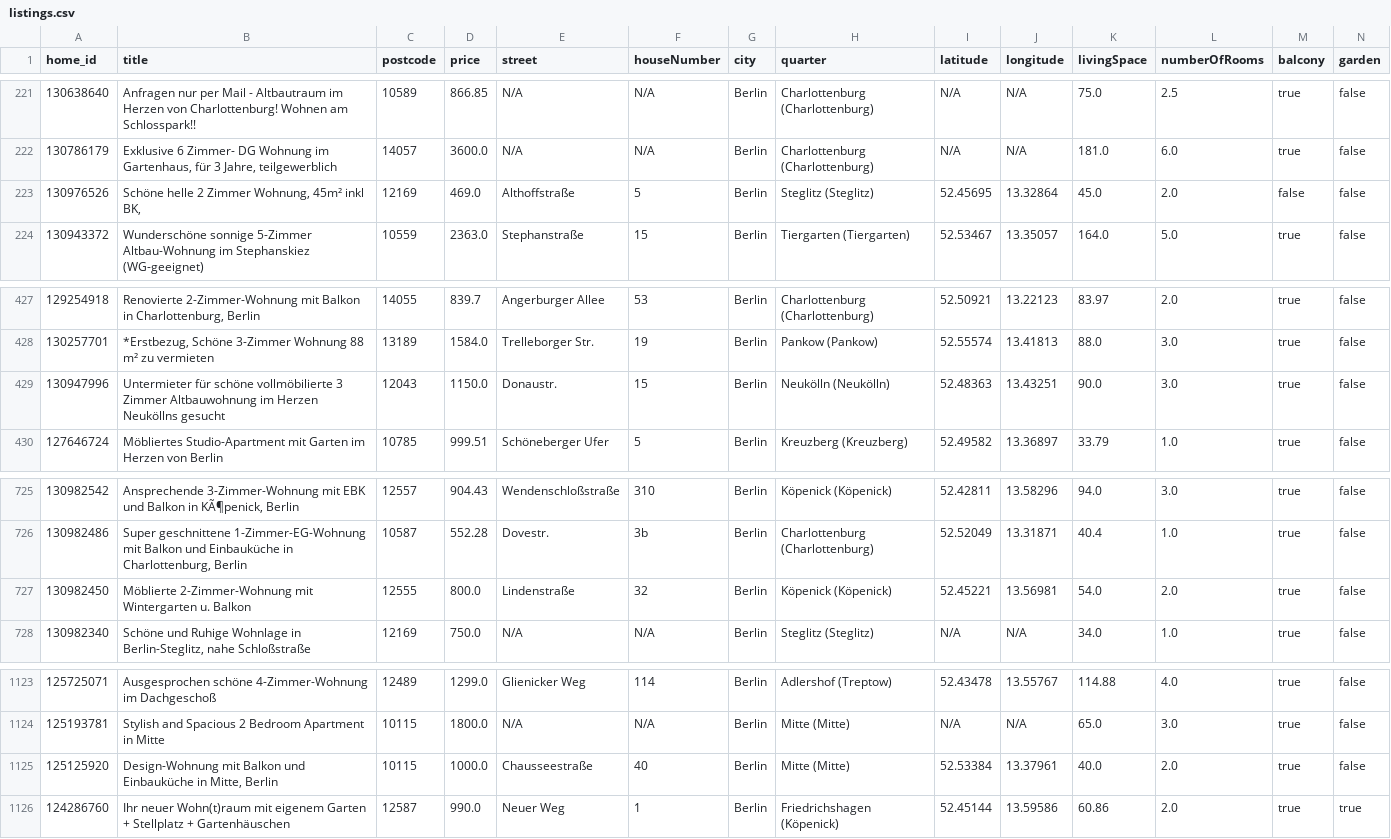
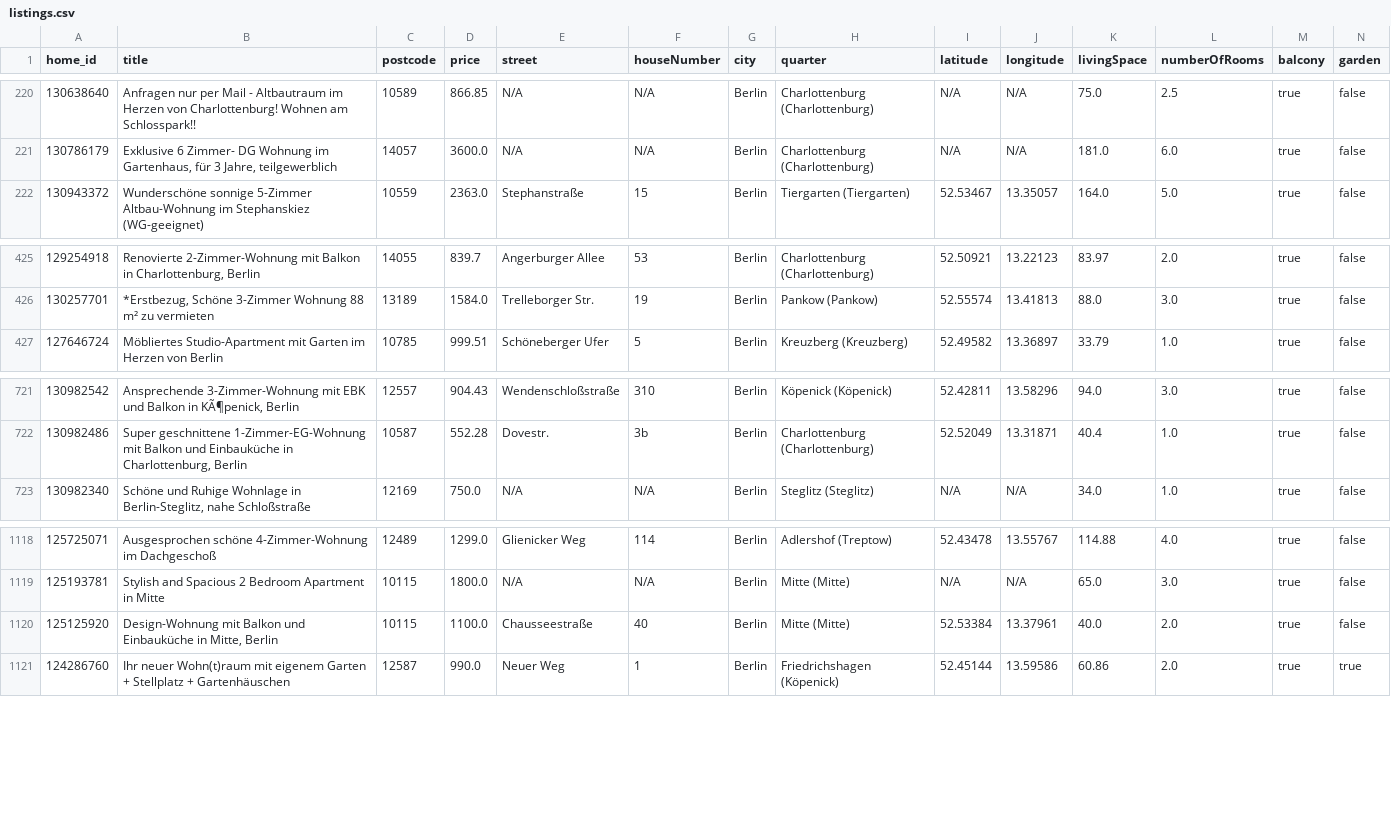
Before and after one commit to widadmogral/urutu-rent-home, a CSV file: listings.csv, drawn as a sheet; only a part is shown, gaps mark what is left out; removed rows and columns are numbered as before the commit, all else as after; rows hold the shown columns only; the diff covers the shown part only; the diff names each change by its address in the sheet, - before the commit and + after, or states it on an @@ line.

```diff
--- a/listings.csv
+++ b/listings.csv
-row 223: 130976526 | Schöne helle 2 Zimmer Wohnung, 45m² inkl BK, | 12169 | 469.0 | Althoffstraße | 5 | Berlin | Steglitz (Steglitz) | 52.45695 | 13.32864 | 45.0 | 2.0 | false | false
-row 429: 130947996 | Untermieter für schöne vollmöbilierte 3 Zimmer Altbauwohnung im Herzen Neuköllns gesucht | 12043 | 1150.0 | Donaustr. | 15 | Berlin | Neukölln (Neukölln) | 52.48363 | 13.43251 | 90.0 | 3.0 | true | false
-row 727: 130982450 | Möblierte 2-Zimmer-Wohnung mit Wintergarten u. Balkon | 12555 | 800.0 | Lindenstraße | 32 | Berlin | Köpenick (Köpenick) | 52.45221 | 13.56981 | 54.0 | 2.0 | true | false
-D1120 (price): 1000.0
+D1120 (price): 1100.0
```
Also changed, not shown: 2 added rows, 4 removed rows and 2 moved rows elsewhere in this file.
